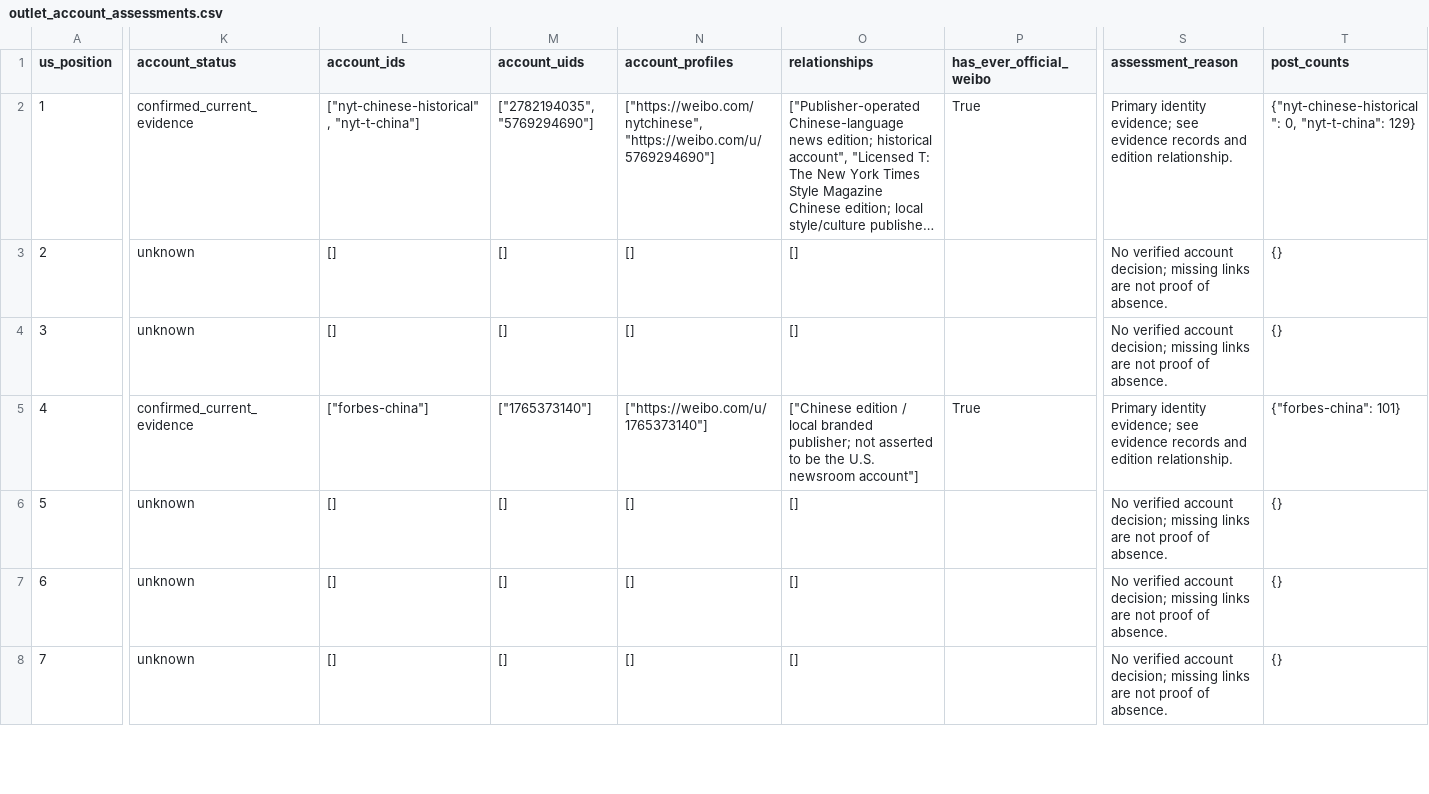
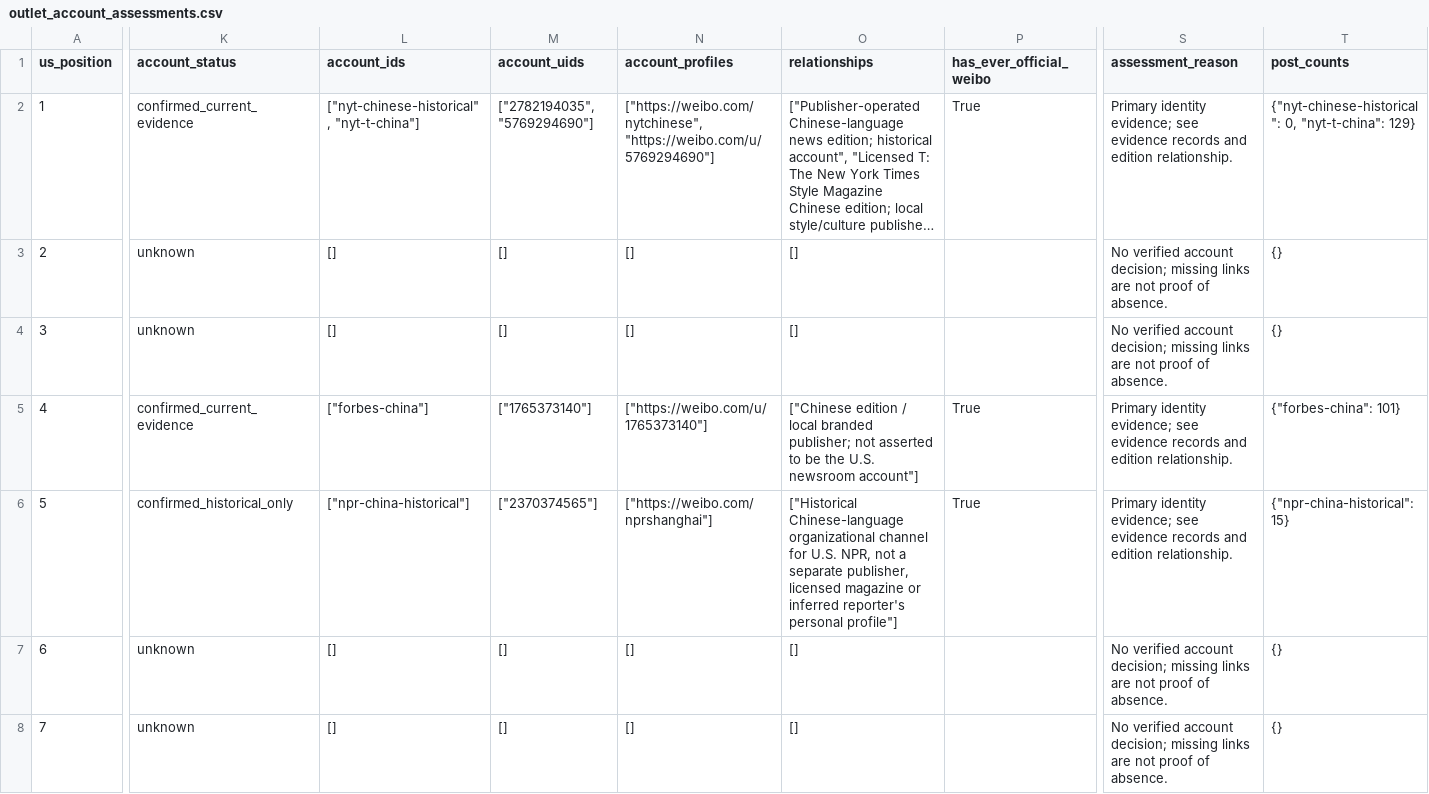
Before and after one commit to hanshanley/china-us-relation-change, a CSV file: data/discovery/outlet_account_assessments.csv, drawn as a sheet; only a part is shown, gaps mark what is left out; long unchanged cells end in …; the diff covers the shown part only; the diff names each change by its address in the sheet, - before the commit and + after, or states it on an @@ line.

Commit message:
Verify historical NPR Weibo identity and refresh recovery aggregates

```diff
--- a/data/discovery/outlet_account_assessments.csv
+++ b/data/discovery/outlet_account_assessments.csv
-K6 (account_status): unknown
+K6 (account_status): confirmed_historical_only
-L6 (account_ids): []
+L6 (account_ids): ["npr-china-historical"]
-M6 (account_uids): []
+M6 (account_uids): ["2370374565"]
-N6 (account_profiles): []
+N6 (account_profiles): ["https://weibo.com/nprshanghai"]
-O6 (relationships): []
+O6 (relationships): ["Historical Chinese-language organizational channel for U.S. NPR, not a separate publisher, licensed magazine or inferred reporter's personal profile"]
-P6 (has_ever_official_weibo): (empty)
+P6 (has_ever_official_weibo): True
-S6 (assessment_reason): No verified account decision; missing links are not proof of absence.
+S6 (assessment_reason): Primary identity evidence; see evidence records and edition relationship.
-T6 (post_counts): {}
+T6 (post_counts): {"npr-china-historical": 15}
```
Also changed, not shown: 5 edited cells elsewhere in this file, data/discovery/us_top1000_accounts.csv, site/downloads/weibo-accounts.csv, 45 other files.
